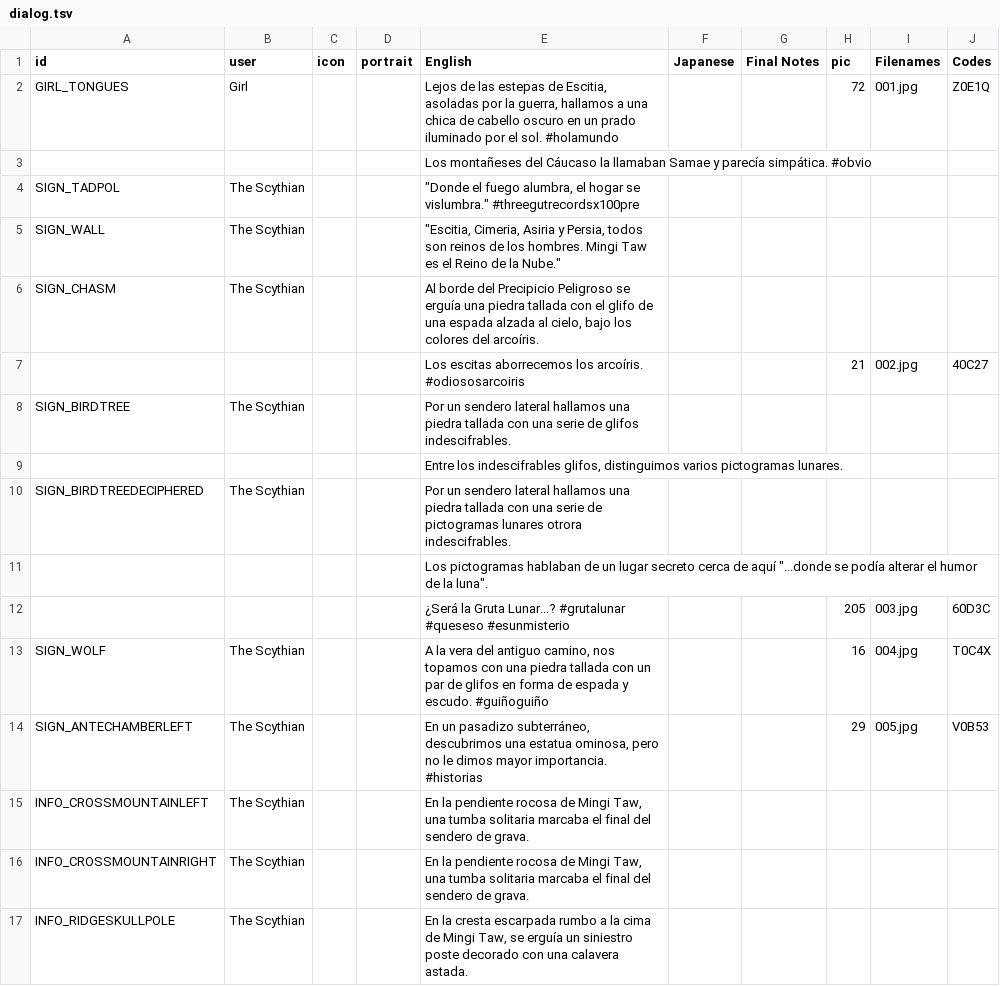
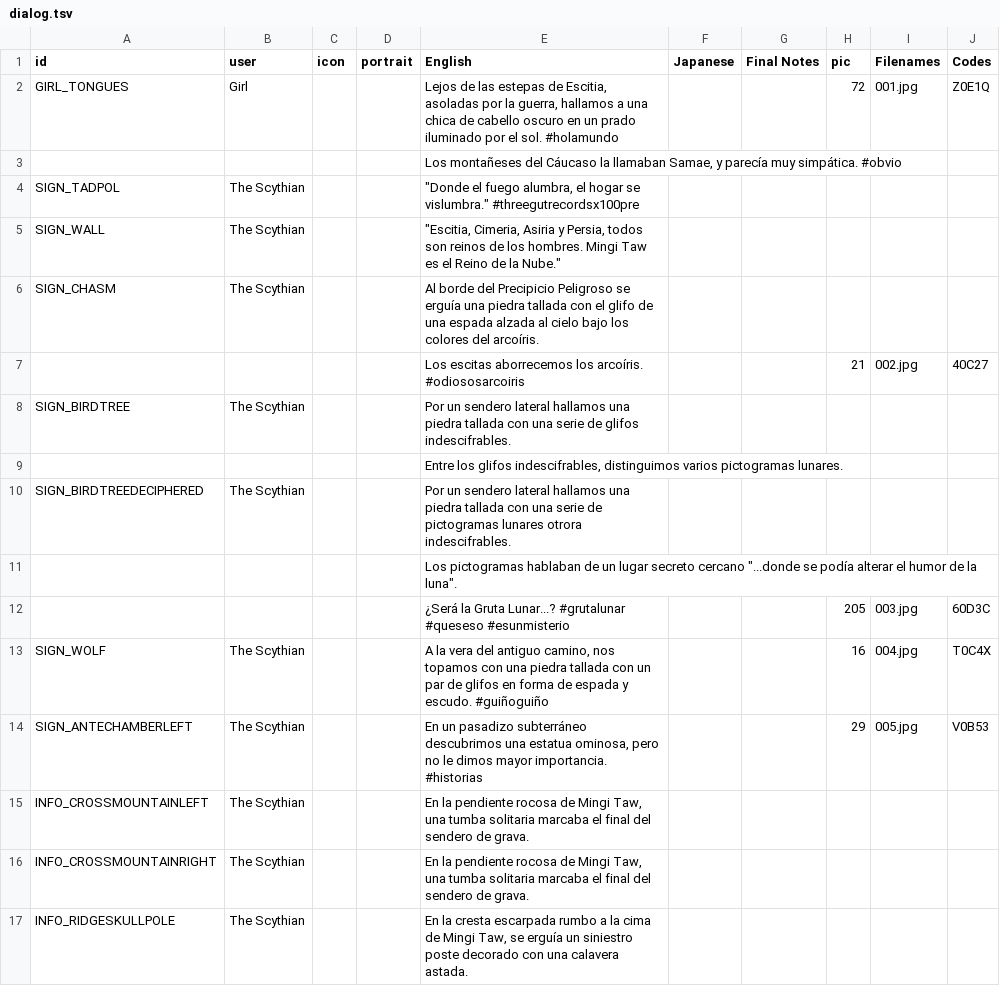
Before and after one commit to cesardeg/swordable, a TSV file: data/locales/spanish/dialog.tsv, drawn as a sheet; only a part is shown; the diff covers the shown part only.

Commit message:
i18n: update and refine Portuguese and Spanish dialog translations

```diff
--- a/data/locales/spanish/dialog.tsv
+++ b/data/locales/spanish/dialog.tsv
@@ -2,14 +2,14 @@ id	user	icon	portrait	English	Japanese	Final Notes	pic	Filenames	Codes
 GIRL_TONGUES	Girl			Lejos de las estepas de Escitia, asoladas por la guerra, hallamos a una chica de cabello oscuro en un prado iluminado por el sol. #holamundo			72	001.jpg	Z0E1Q
-				Los montañeses del Cáucaso la llamaban Samae y parecía simpática. #obvio					
+				Los montañeses del Cáucaso la llamaban Samae, y parecía muy simpática. #obvio					
 SIGN_TADPOL	The Scythian			"""Donde el fuego alumbra, el hogar se vislumbra."" #threegutrecordsx100pre"					
 SIGN_WALL	The Scythian			"""Escitia, Cimeria, Asiria y Persia, todos son reinos de los hombres. Mingi Taw es el Reino de la Nube."""					
-SIGN_CHASM	The Scythian			Al borde del Precipicio Peligroso se erguía una piedra tallada con el glifo de una espada alzada al cielo, bajo los colores del arcoíris.					
+SIGN_CHASM	The Scythian			Al borde del Precipicio Peligroso se erguía una piedra tallada con el glifo de una espada alzada al cielo bajo los colores del arcoíris.					
 				Los escitas aborrecemos los arcoíris. #odiososarcoiris			21	002.jpg	40C27
 SIGN_BIRDTREE	The Scythian			Por un sendero lateral hallamos una piedra tallada con una serie de glifos indescifrables.					
-				Entre los indescifrables glifos, distinguimos varios pictogramas lunares.					
+				Entre los glifos indescifrables, distinguimos varios pictogramas lunares.					
 SIGN_BIRDTREEDECIPHERED	The Scythian			Por un sendero lateral hallamos una piedra tallada con una serie de pictogramas lunares otrora indescifrables.					
-				"Los pictogramas hablaban de un lugar secreto cerca de aquí ""...donde se podía alterar el humor de la luna""."					
+				"Los pictogramas hablaban de un lugar secreto cercano ""...donde se podía alterar el humor de la luna""."					
 				¿Será la Gruta Lunar...? #grutalunar #queseso #esunmisterio			205	003.jpg	60D3C
 SIGN_WOLF	The Scythian			A la vera del antiguo camino, nos topamos con una piedra tallada con un par de glifos en forma de espada y escudo. #guiñoguiño			16	004.jpg	T0C4X
-SIGN_ANTECHAMBERLEFT	The Scythian			En un pasadizo subterráneo, descubrimos una estatua ominosa, pero no le dimos mayor importancia. #historias			29	005.jpg	V0B53
+SIGN_ANTECHAMBERLEFT	The Scythian			En un pasadizo subterráneo descubrimos una estatua ominosa, pero no le dimos mayor importancia. #historias			29	005.jpg	V0B53
 INFO_CROSSMOUNTAINLEFT	The Scythian			En la pendiente rocosa de Mingi Taw, una tumba solitaria marcaba el final del sendero de grava.					
```
Also changed, not shown: 40 edited cells elsewhere in this file, data/locales/portuguese/dialog.tsv.
